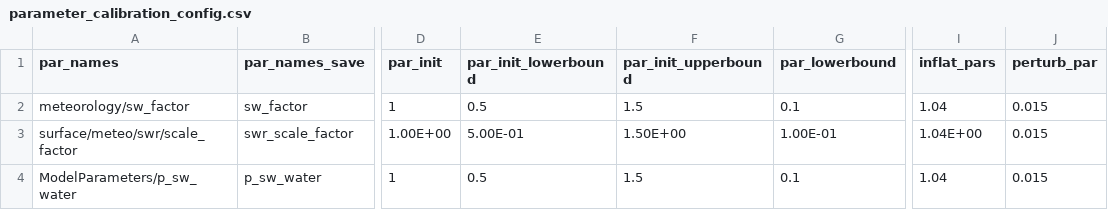
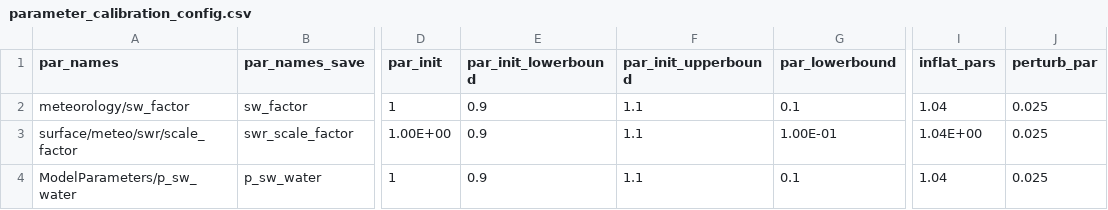
Before and after one commit to FLARE-forecast/FCRE_LER-forecast-code, a CSV file: configuration/ler_ms/parameter_calibration_config.csv, drawn as a sheet; only a part is shown, gaps mark what is left out; the diff names each change by its address in the sheet, - before the commit and + after, or states it on an @@ line.

Commit message:
updating simstrat to match UntererChatzensee calibration - similar depth and surface area to FCR

```diff
--- a/configuration/ler_ms/parameter_calibration_config.csv
+++ b/configuration/ler_ms/parameter_calibration_config.csv
-E2 (par_init_lowerbound): 0.5
+E2 (par_init_lowerbound): 0.9
-F2 (par_init_upperbound): 1.5
+F2 (par_init_upperbound): 1.1
-J2:J4 (perturb_par): 0.015
+J2:J4 (perturb_par): 0.025
-E3 (par_init_lowerbound): 5.00E-01
+E3 (par_init_lowerbound): 0.9
-F3 (par_init_upperbound): 1.50E+00
+F3 (par_init_upperbound): 1.1
-E4 (par_init_lowerbound): 0.5
+E4 (par_init_lowerbound): 0.9
-F4 (par_init_upperbound): 1.5
+F4 (par_init_upperbound): 1.1
```
Also changed, not shown: 4 other files.
